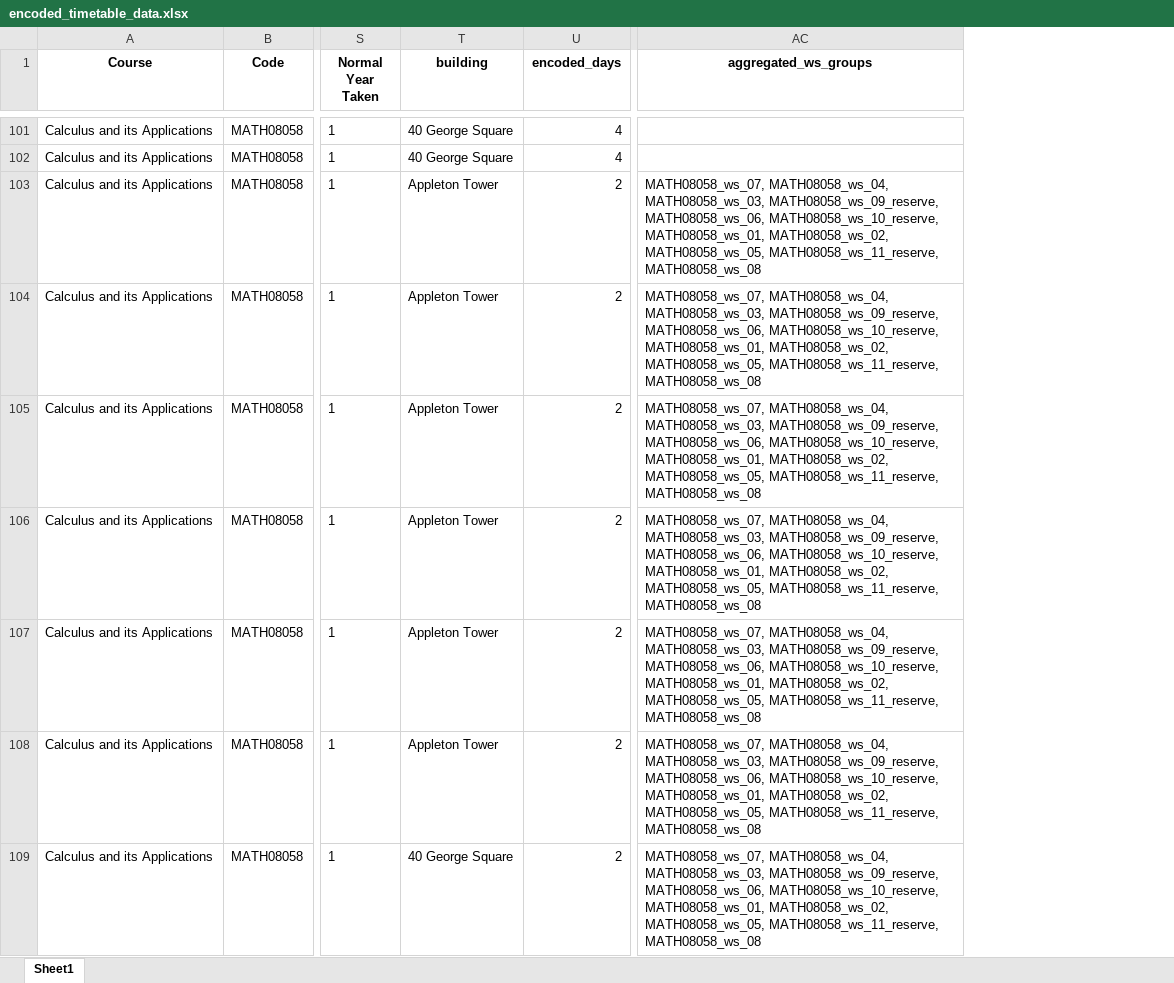
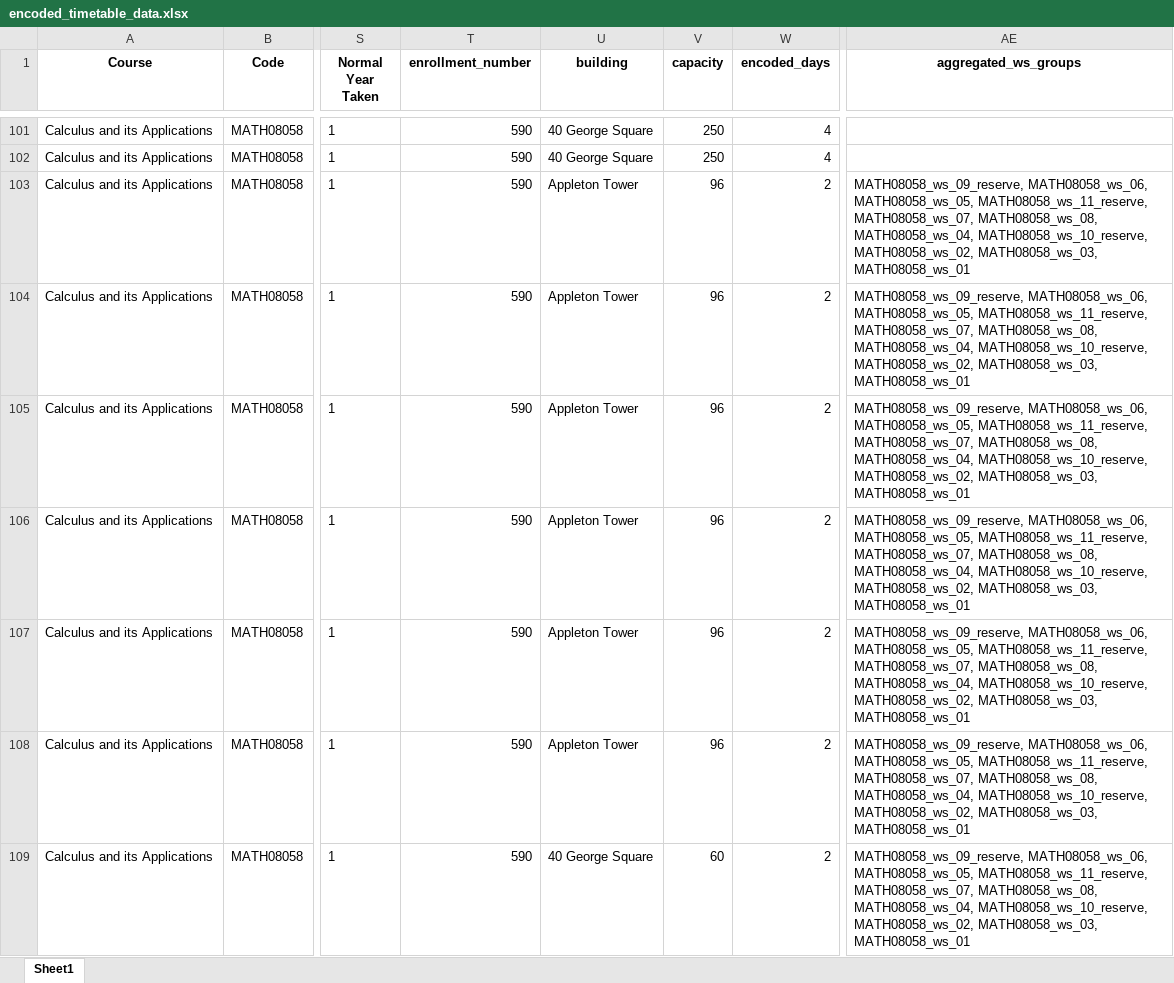
Before and after one commit to mayezharis/taor_project, an Excel workbook: Processed Data/encoded_timetable_data.xlsx, sheet Sheet1, drawn as a sheet; only a part is shown, gaps mark what is left out; values as stored, in another font and other column widths than the file's, no borders; addresses are those after the commit; the diff covers the shown part only; the diff names each change by its address in the sheet, - before the commit and + after, or states it on an @@ line.

Commit message:
added capacities and enrollment numbers

```diff
--- a/Processed Data/encoded_timetable_data.xlsx (sheet Sheet1)
+++ b/Processed Data/encoded_timetable_data.xlsx (sheet Sheet1)
+column T (enrollment_number), rows 101-109: all 590
+column V (capacity), rows 101-109: 250 | 250 | 96 | 96 | 96 | 96 | 96 | 96 | 60
-AE103:AE109 (aggregated_ws_groups): MATH08058_ws_07, MATH08058_ws_04, MATH08058_ws_03, MATH08058_ws_09_reserve, MATH08058_ws_06, MATH08058_ws_10_reserve, MATH08058_ws_01, MATH08058_ws_02, MATH08058_ws_05, MATH08058_ws_11_reserve, MATH08058_ws_08
+AE103:AE109 (aggregated_ws_groups): MATH08058_ws_09_reserve, MATH08058_ws_06, MATH08058_ws_05, MATH08058_ws_11_reserve, MATH08058_ws_07, MATH08058_ws_08, MATH08058_ws_04, MATH08058_ws_10_reserve, MATH08058_ws_02, MATH08058_ws_03, MATH08058_ws_01
```
Also changed, not shown: 823 edited cells elsewhere in this sheet, Processed Data/encoded_room_data.xlsx, Processed Data/web_scraped_data.xlsx, 4 other files.
